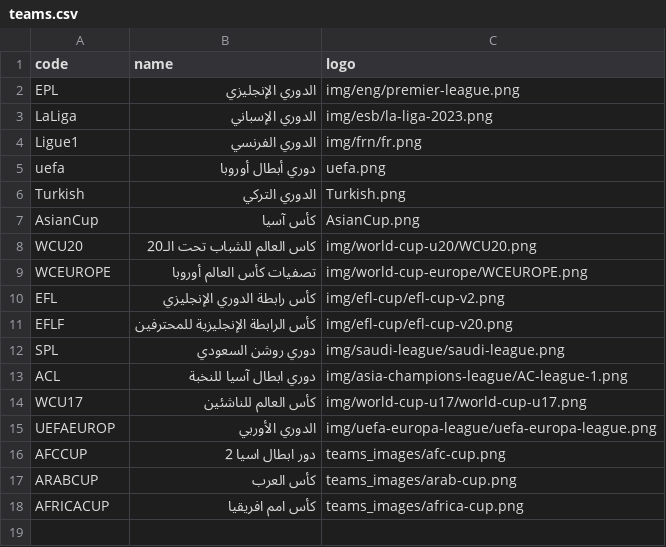
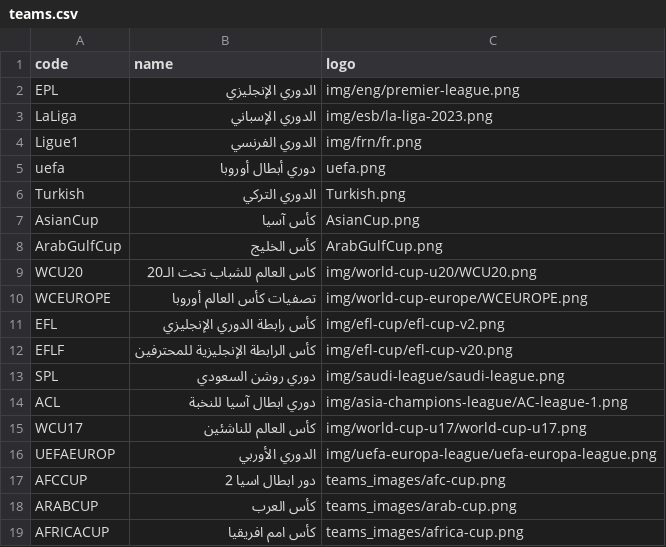
Before and after one commit to falahsab/jedwal, a CSV file: csv/teams.csv, drawn as a sheet.

Commit message:
Update teams.csv

```diff
--- a/csv/teams.csv
+++ b/csv/teams.csv
@@ -7,2 +7,3 @@ Turkish,الدوري التركي,Turkish.png
 AsianCup,كأس آسيا,AsianCup.png
+ArabGulfCup,كأس الخليج,ArabGulfCup.png
 WCU20,كاس العالم للشباب تحت الـ20,img/world-cup-u20/WCU20.png
```
